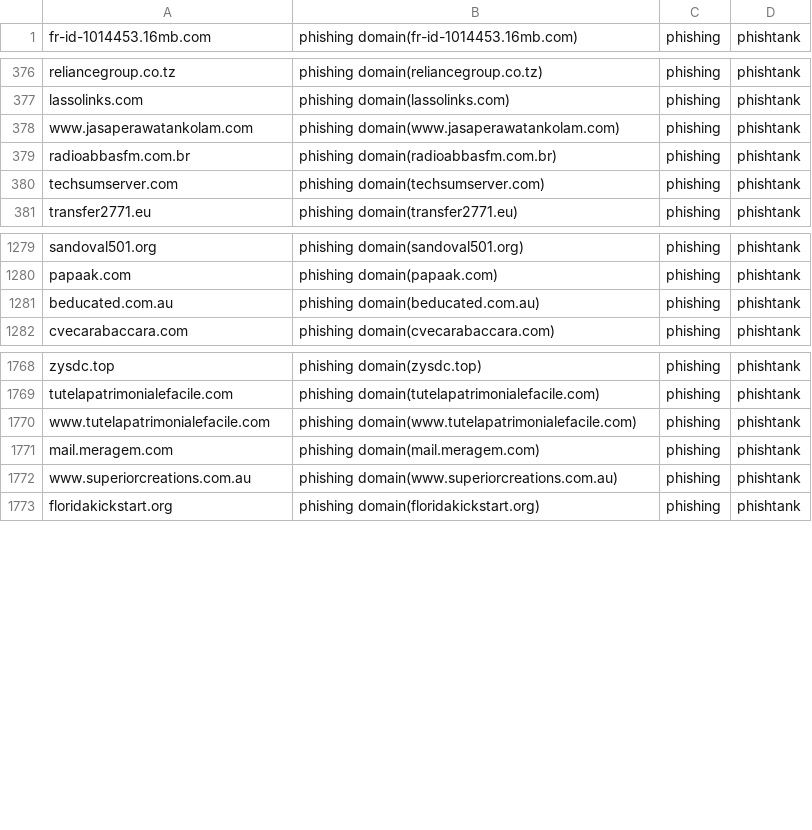
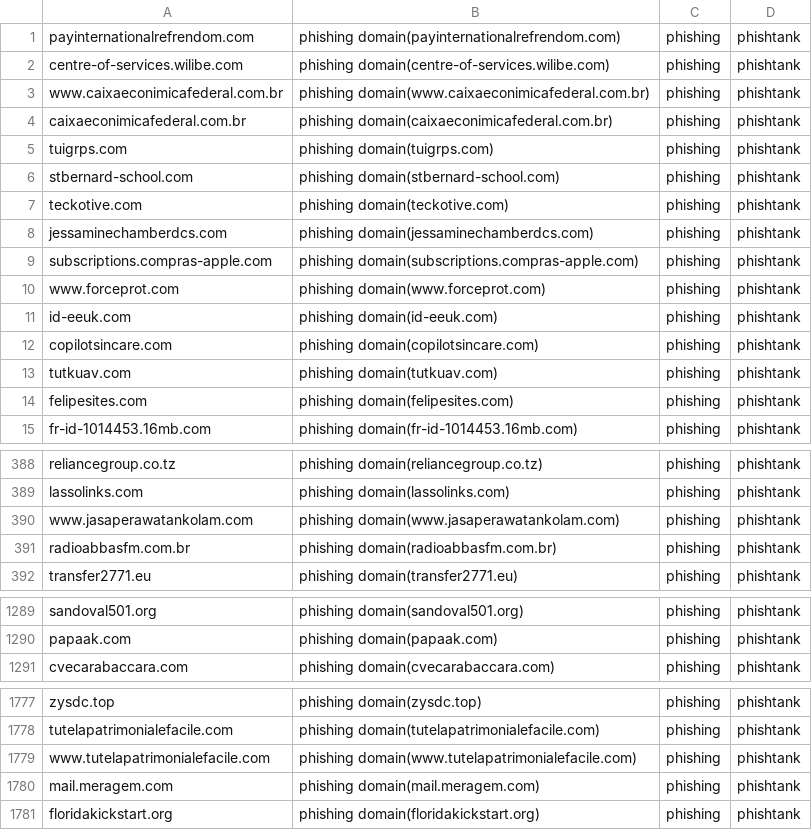
Before and after one commit to sinjukukawataro/20180511, a CSV file: phishing-domains.csv, drawn as a sheet; only a part is shown, gaps mark what is left out; the diff covers the shown part only.

Commit message:
update_20190729_070301

```diff
--- a/phishing-domains.csv
+++ b/phishing-domains.csv
@@ -1 +1,15 @@
+payinternationalrefrendom.com,phishing domain(payinternationalrefrendom.com),phishing,phishtank
+centre-of-services.wilibe.com,phishing domain(centre-of-services.wilibe.com),phishing,phishtank
+www.caixaeconimicafederal.com.br,phishing domain(www.caixaeconimicafederal.com.br),phishing,phishtank
+caixaeconimicafederal.com.br,phishing domain(caixaeconimicafederal.com.br),phishing,phishtank
+tuigrps.com,phishing domain(tuigrps.com),phishing,phishtank
+stbernard-school.com,phishing domain(stbernard-school.com),phishing,phishtank
+teckotive.com,phishing domain(teckotive.com),phishing,phishtank
+jessaminechamberdcs.com,phishing domain(jessaminechamberdcs.com),phishing,phishtank
+subscriptions.compras-apple.com,phishing domain(subscriptions.compras-apple.com),phishing,phishtank
+www.forceprot.com,phishing domain(www.forceprot.com),phishing,phishtank
+id-eeuk.com,phishing domain(id-eeuk.com),phishing,phishtank
+copilotsincare.com,phishing domain(copilotsincare.com),phishing,phishtank
+tutkuav.com,phishing domain(tutkuav.com),phishing,phishtank
+felipesites.com,phishing domain(felipesites.com),phishing,phishtank
 fr-id-1014453.16mb.com,phishing domain(fr-id-1014453.16mb.com),phishing,phishtank
@@ -379,3 +391,2 @@ www.jasaperawatankolam.com,phishing domain(www.jasaperawatankolam.com),phishing,
 radioabbasfm.com.br,phishing domain(radioabbasfm.com.br),phishing,phishtank
-techsumserver.com,phishing domain(techsumserver.com),phishing,phishtank
 transfer2771.eu,phishing domain(transfer2771.eu),phishing,phishtank
@@ -1280,3 +1290,2 @@ sandoval501.org,phishing domain(sandoval501.org),phishing,phishtank
 papaak.com,phishing domain(papaak.com),phishing,phishtank
-beducated.com.au,phishing domain(beducated.com.au),phishing,phishtank
 cvecarabaccara.com,phishing domain(cvecarabaccara.com),phishing,phishtank
@@ -1771,3 +1780,2 @@ www.tutelapatrimonialefacile.com,phishing domain(www.tutelapatrimonialefacile.co
 mail.meragem.com,phishing domain(mail.meragem.com),phishing,phishtank
-www.superiorcreations.com.au,phishing domain(www.superiorcreations.com.au),phishing,phishtank
 floridakickstart.org,phishing domain(floridakickstart.org),phishing,phishtank
```
Also changed, not shown: 1 removed row elsewhere in this file.
